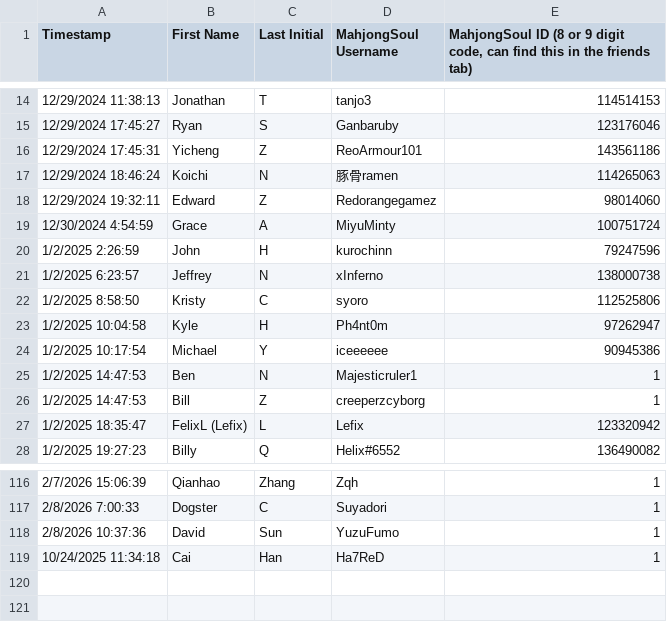
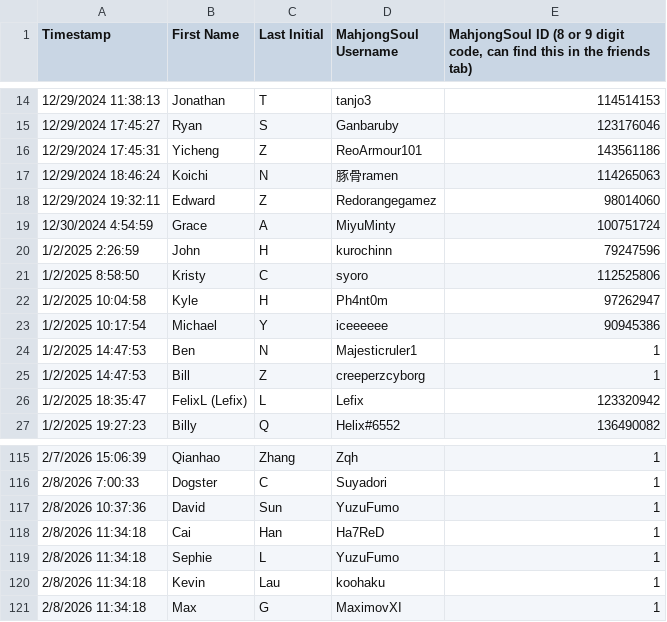
Before and after one commit to Redorangegamez/MJSTeamLeagueBot, a CSV file: names.csv, drawn as a sheet; only a part is shown, gaps mark what is left out.

Commit message:
Update names.csv

```diff
--- a/names.csv
+++ b/names.csv
@@ -20,3 +20,2 @@ Timestamp,First Name,Last Initial,MahjongSoul Username,"MahjongSoul ID (8 or 9 d
 1/2/2025 2:26:59,John,H,kurochinn,79247596
-1/2/2025 6:23:57,Jeffrey,N,xInferno,138000738
 1/2/2025 8:58:50,Kristy,C,syoro,112525806
@@ -118,2 +117,5 @@ Timestamp,First Name,Last Initial,MahjongSoul Username,"MahjongSoul ID (8 or 9 d
 2/8/2026 10:37:36,David,Sun,YuzuFumo,1
-10/24/2025 11:34:18,Cai,Han,Ha7ReD,1
+2/8/2026 11:34:18,Cai,Han,Ha7ReD,1
+2/8/2026 11:34:18,Sephie,L,YuzuFumo,1
+2/8/2026 11:34:18,Kevin,Lau,koohaku,1
+2/8/2026 11:34:18,Max,G,MaximovXI,1
```
